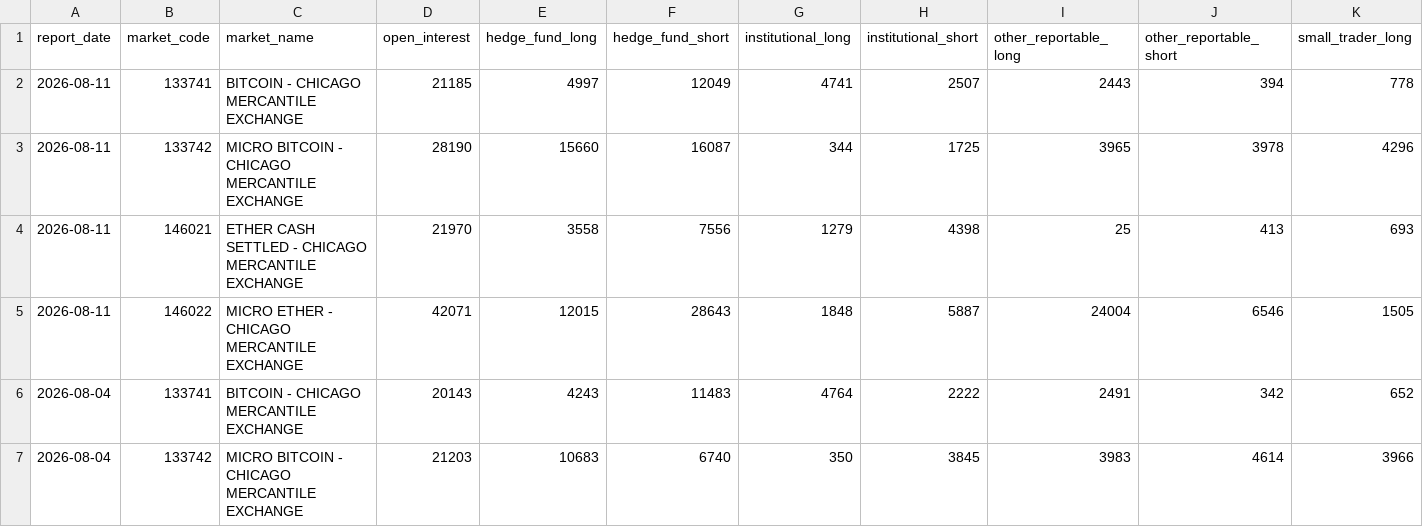
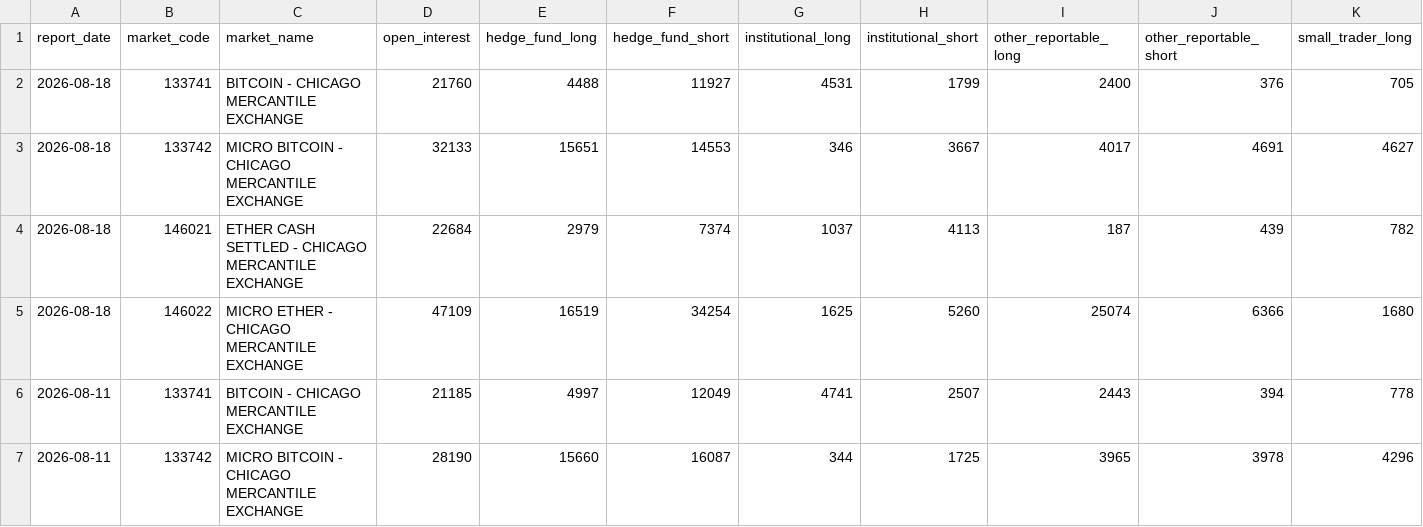
Before and after one commit to bykarantelicom/crypto-datasets, a CSV file: data/cot-weekly.csv, drawn as a sheet; only a part is shown; the shorter side is filled out with more unchanged rows; rows hold the shown columns only; the diff names each change by its address in the sheet, - before the commit and + after, or states it on an @@ line.

```diff
--- a/data/cot-weekly.csv
+++ b/data/cot-weekly.csv
+row 2: 2026-08-18 | 133741 | BITCOIN - CHICAGO MERCANTILE EXCHANGE | 21760 | 4488 | 11927 | 4531 | 1799 | 2400 | 376 | 705
+row 3: 2026-08-18 | 133742 | MICRO BITCOIN - CHICAGO MERCANTILE EXCHANGE | 32133 | 15651 | 14553 | 346 | 3667 | 4017 | 4691 | 4627
+row 4: 2026-08-18 | 146021 | ETHER CASH SETTLED - CHICAGO MERCANTILE EXCHANGE | 22684 | 2979 | 7374 | 1037 | 4113 | 187 | 439 | 782
+row 5: 2026-08-18 | 146022 | MICRO ETHER - CHICAGO MERCANTILE EXCHANGE | 47109 | 16519 | 34254 | 1625 | 5260 | 25074 | 6366 | 1680
```
Also changed, not shown: data/basis-daily.csv, data/daily-symbols.csv, 15 other files.
